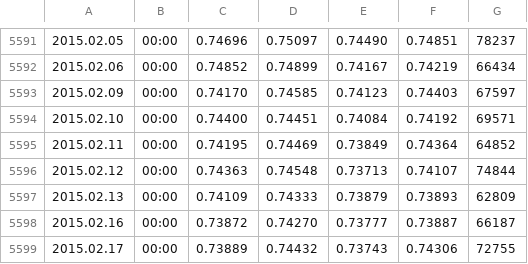
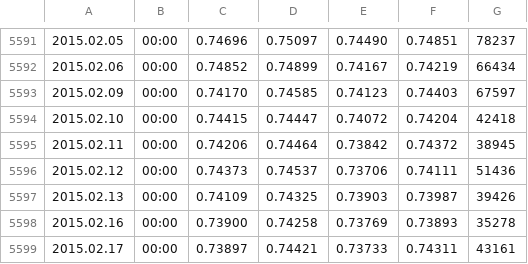
Before and after one commit to Tjorriemorrie/trading, a CSV file: data/EURGBP1440.csv, drawn as a sheet; only a part is shown, gaps mark what is left out; the diff covers the shown part only.

```diff
--- a/data/EURGBP1440.csv
+++ b/data/EURGBP1440.csv
@@ -5593,7 +5593,7 @@
 2015.02.09,00:00,0.74170,0.74585,0.74123,0.74403,67597
-2015.02.10,00:00,0.74400,0.74451,0.74084,0.74192,69571
-2015.02.11,00:00,0.74195,0.74469,0.73849,0.74364,64852
-2015.02.12,00:00,0.74363,0.74548,0.73713,0.74107,74844
-2015.02.13,00:00,0.74109,0.74333,0.73879,0.73893,62809
-2015.02.16,00:00,0.73872,0.74270,0.73777,0.73887,66187
-2015.02.17,00:00,0.73889,0.74432,0.73743,0.74306,72755
+2015.02.10,00:00,0.74415,0.74447,0.74072,0.74204,42418
+2015.02.11,00:00,0.74206,0.74464,0.73842,0.74372,38945
+2015.02.12,00:00,0.74373,0.74537,0.73706,0.74111,51436
+2015.02.13,00:00,0.74109,0.74325,0.73903,0.73987,39426
+2015.02.16,00:00,0.73900,0.74258,0.73769,0.73893,35278
+2015.02.17,00:00,0.73897,0.74421,0.73733,0.74311,43161
```
Also changed, not shown: 4 added rows and 19 edited cells elsewhere in this file, data/EURUSD1440.csv, data/GBPUSD1440.csv, 4 other files.
